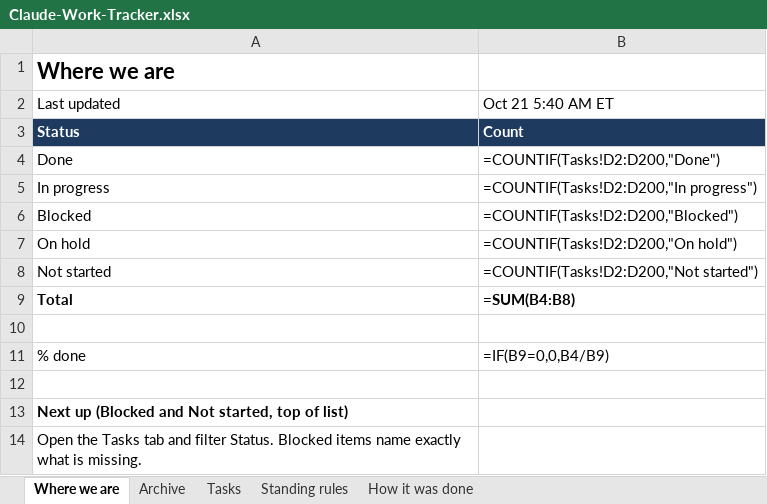
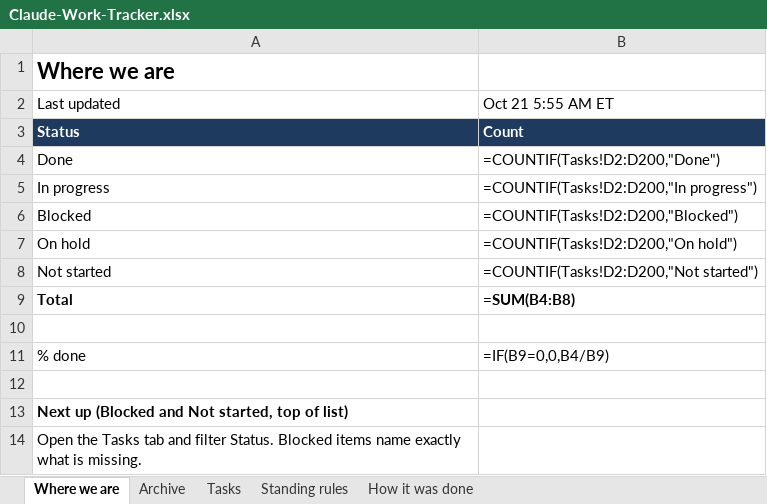
Before and after one commit to nekohusser-beep/morning-word-videos., an Excel workbook: overnight/Claude-Work-Tracker.xlsx, sheet Where we are, drawn as a sheet; values as stored, in another font and other column widths than the file's, no borders; formulas without a stored value are shown as written; the diff names each change by its address in the sheet, - before the commit and + after, or states it on an @@ line.

```diff
--- a/overnight/Claude-Work-Tracker.xlsx (sheet Where we are)
+++ b/overnight/Claude-Work-Tracker.xlsx (sheet Where we are)
-B2: Oct 21 5:40 AM ET
+B2: Oct 21 5:55 AM ET
```
Also changed, not shown: sheet Tasks, 1 other file.
